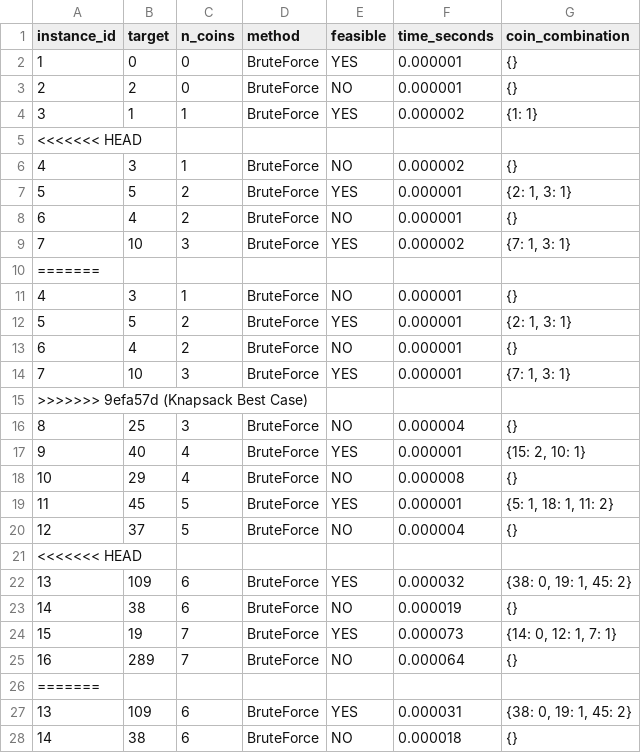
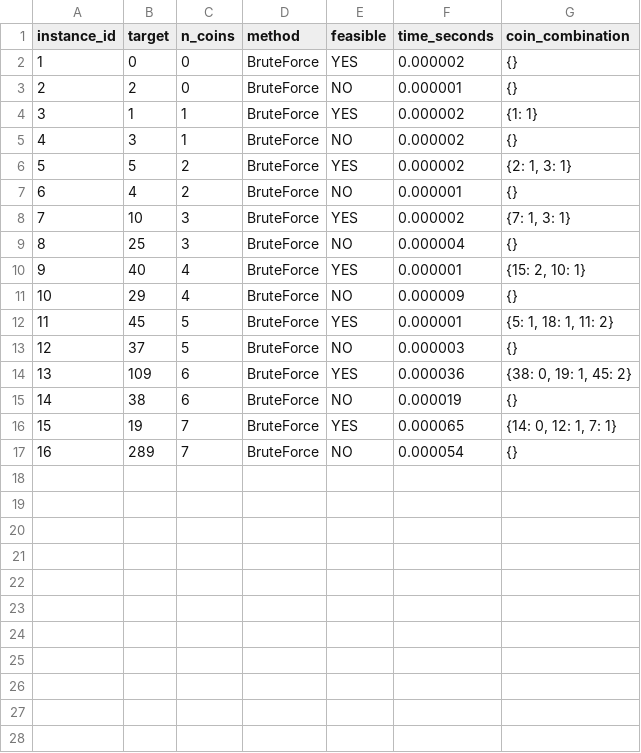
Before and after one commit to ralzina/Project1-TOC, a CSV file: results/output_brute_force_knapsack_results_garcias.csv, drawn as a sheet; only a part is shown; the diff covers the shown part only.

```diff
--- a/results/output_brute_force_knapsack_results_garcias.csv
+++ b/results/output_brute_force_knapsack_results_garcias.csv
@@ -1,28 +1,17 @@
 instance_id,target,n_coins,method,feasible,time_seconds,coin_combination
-1,0,0,BruteForce,YES,0.000001,{}
+1,0,0,BruteForce,YES,0.000002,{}
 2,2,0,BruteForce,NO,0.000001,{}
 3,1,1,BruteForce,YES,0.000002,{1: 1}
-<<<<<<< HEAD
 4,3,1,BruteForce,NO,0.000002,{}
-5,5,2,BruteForce,YES,0.000001,"{2: 1, 3: 1}"
+5,5,2,BruteForce,YES,0.000002,"{2: 1, 3: 1}"
 6,4,2,BruteForce,NO,0.000001,{}
 7,10,3,BruteForce,YES,0.000002,"{7: 1, 3: 1}"
-=======
-4,3,1,BruteForce,NO,0.000001,{}
-5,5,2,BruteForce,YES,0.000001,"{2: 1, 3: 1}"
-6,4,2,BruteForce,NO,0.000001,{}
-7,10,3,BruteForce,YES,0.000001,"{7: 1, 3: 1}"
->>>>>>> 9efa57d (Knapsack Best Case)
 8,25,3,BruteForce,NO,0.000004,{}
 9,40,4,BruteForce,YES,0.000001,"{15: 2, 10: 1}"
-10,29,4,BruteForce,NO,0.000008,{}
+10,29,4,BruteForce,NO,0.000009,{}
 11,45,5,BruteForce,YES,0.000001,"{5: 1, 18: 1, 11: 2}"
-12,37,5,BruteForce,NO,0.000004,{}
-<<<<<<< HEAD
-13,109,6,BruteForce,YES,0.000032,"{38: 0, 19: 1, 45: 2}"
+12,37,5,BruteForce,NO,0.000003,{}
+13,109,6,BruteForce,YES,0.000036,"{38: 0, 19: 1, 45: 2}"
 14,38,6,BruteForce,NO,0.000019,{}
-15,19,7,BruteForce,YES,0.000073,"{14: 0, 12: 1, 7: 1}"
-16,289,7,BruteForce,NO,0.000064,{}
-=======
-13,109,6,BruteForce,YES,0.000031,"{38: 0, 19: 1, 45: 2}"
-14,38,6,BruteForce,NO,0.000018,{}
+15,19,7,BruteForce,YES,0.000065,"{14: 0, 12: 1, 7: 1}"
+16,289,7,BruteForce,NO,0.000054,{}
```
Also changed, not shown: 3 removed rows elsewhere in this file, results/output_best_case_knapsack_results_garcias.csv, results/output_btracking_knapsack_results_garcias.csv, 3 other files.
